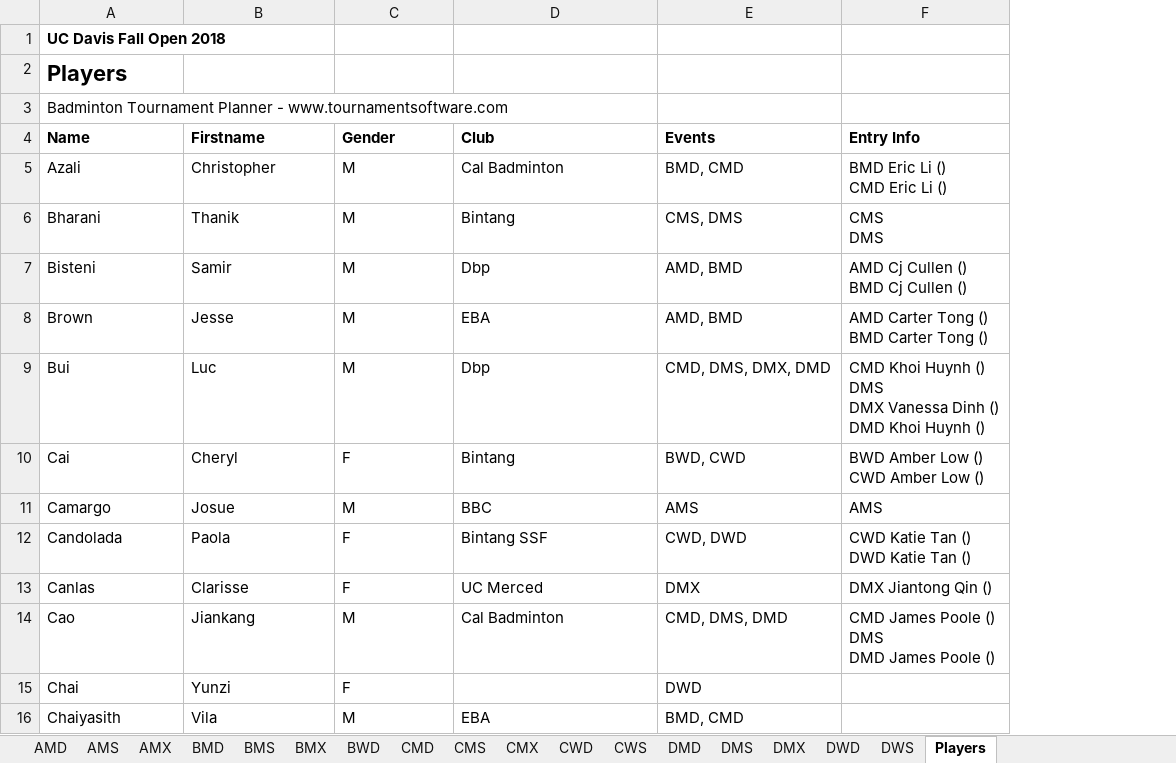
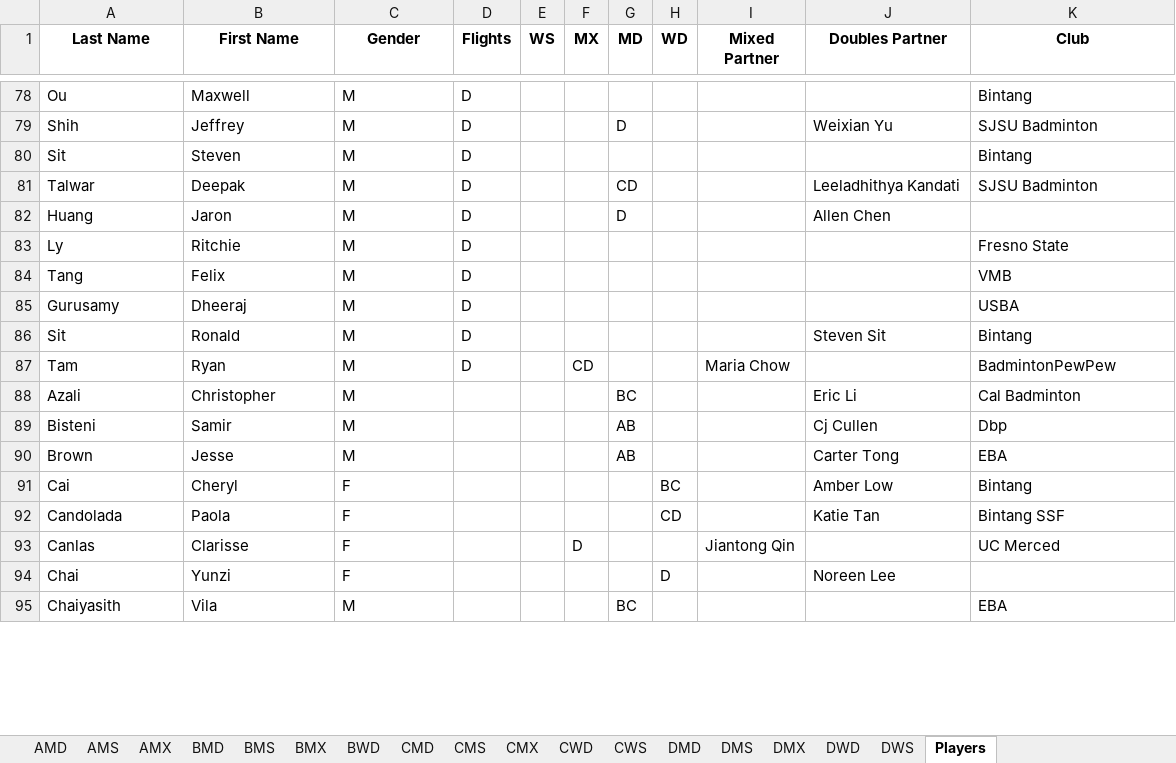
Before and after one commit to katduong/draw-maker, an Excel workbook: playerParse.xlsx, sheet Players, drawn as a sheet; only a part is shown, gaps mark what is left out; values as stored, in another font and other column widths than the file's, no borders; removed rows and columns are numbered as before the commit, all else as after; ↵ is a line break in a cell; the diff covers the shown part only; the diff names each change by its address in the sheet, - before the commit and + after, or states it on an @@ line.

```diff
--- a/playerParse.xlsx (sheet Players)
+++ b/playerParse.xlsx (sheet Players)
+column D (Flights), empty
+column E (WS), empty
+column F (MX), row 93: D
+column G (MD), rows 88-95: BC | AB | AB |  |  |  |  | BC
+column H (WD), rows 91-94: BC | CD |  | D
+column I (Mixed Partner), row 93: Jiantong Qin
+column J (Doubles Partner), rows 88-94: Eric Li | Cj Cullen | Carter Tong | Amber Low | Katie Tan |  | Noreen Lee
-column E (Events), row 5: BMD, CMD; rows 7-8: AMD, BMD | AMD, BMD; row 10: BWD, CWD; rows 12-13: CWD, DWD | DMX; rows 15-16: DWD | BMD, CMD
-column F (Entry Info), row 5: BMD Eric Li () ↵ CMD Eric Li (); rows 7-8: AMD Cj Cullen () ↵ BMD Cj Cullen () | AMD Carter Tong () ↵ BMD Carter Tong (); row 10: BWD Amber Low () ↵ CWD Amber Low (); rows 12-13: CWD Katie Tan () ↵ DWD Katie Tan () | DMX Jiantong Qin ()
-row 1: UC Davis Fall Open 2018
-row 2: Players
-row 3: Badminton Tournament Planner - www.tournamentsoftware.com
-A1: Name
+A1: Last Name
-A1:C1 alignment: left
+A1:C1 alignment: center
-B1: Firstname
+B1: First Name
-K1 alignment: left
+K1 alignment: center
@@ row 215 moved to row 78: Ou @@
@@ row 250 moved to row 79: Shih @@
@@ row 257 moved to row 80: Sit @@
@@ row 266 moved to row 81: Talwar @@
@@ row 105 moved to row 82: Huang @@
@@ row 184 moved to row 83: Ly @@
@@ row 271 moved to row 84: Tang @@
@@ row 88 moved to row 85: Gurusamy @@
@@ row 256 moved to row 86: Sit @@
@@ row 268 moved to row 87: Tam @@
@@ row 6 moved to row 42: Bharani @@
@@ row 9 moved to row 67: Bui @@
@@ row 11 moved to row 2: Camargo @@
@@ row 14 moved to row 66: Cao @@
```
Also changed, not shown: 72 moved rows and 1 edited cell elsewhere in this sheet, sheet DMD, sheet CMD, sheet DMX, sheet CMX, sheet BMD, sheet DWD, 11 more sheets, playerList.xlsx, 14 other files.
